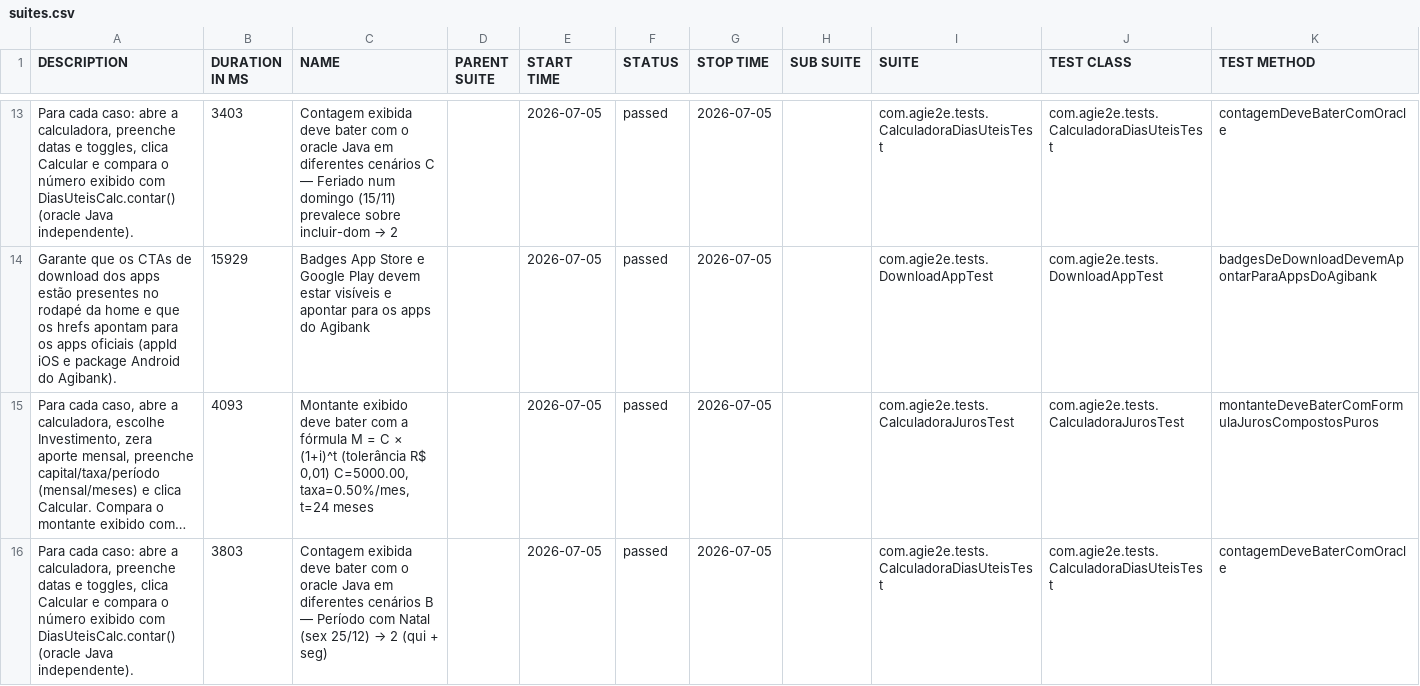
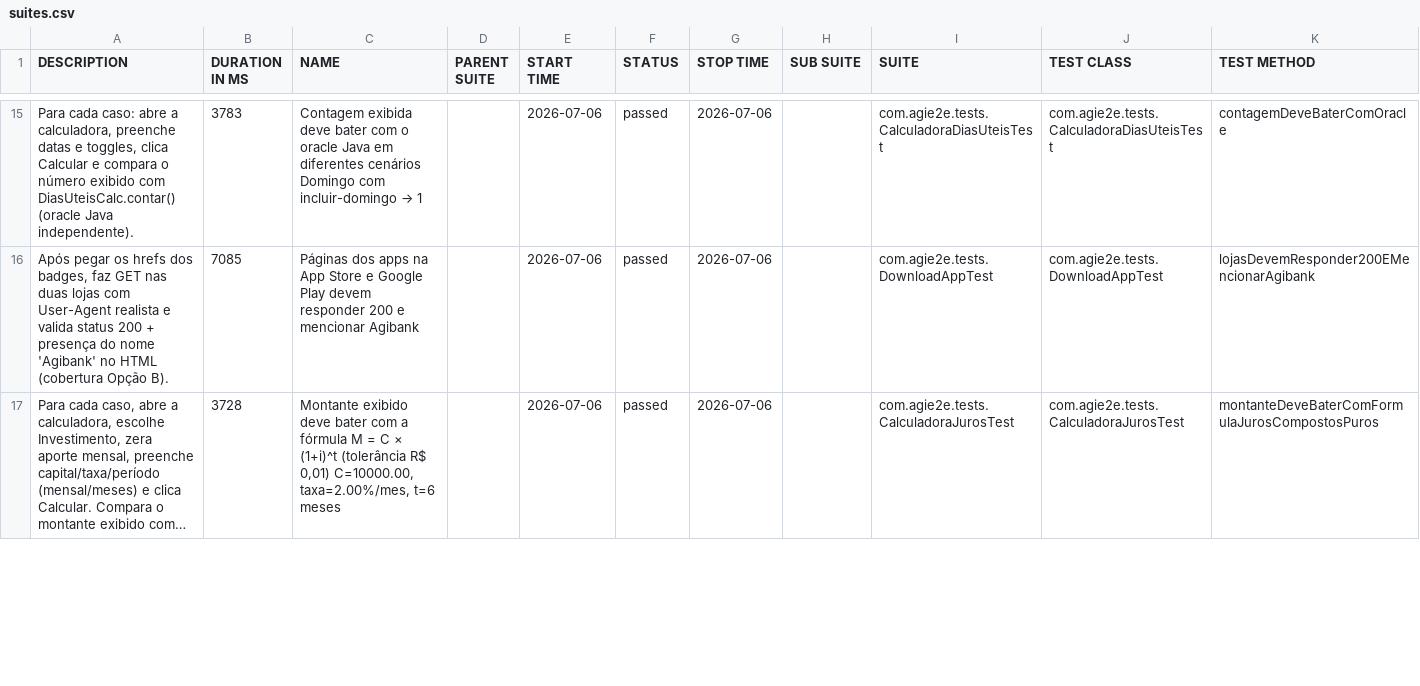
Before and after one commit to silasmarques/agi-e2e, a CSV file: data/suites.csv, drawn as a sheet; only a part is shown, gaps mark what is left out; long unchanged cells end in …; removed rows and columns are numbered as before the commit, all else as after; the diff covers the shown part only; the diff names each change by its address in the sheet, - before the commit and + after, or states it on an @@ line.

```diff
--- a/data/suites.csv
+++ b/data/suites.csv
-B15 (DURATION IN MS): 3403
+B15 (DURATION IN MS): 3783
@@ C15 (NAME): …diferentes cenários C — Feriado num domingo (15/11) prevalece sobre incluir-dom → 2 → …diferentes cenários Domingo com incluir-domingo → 1 @@
-E15:E17 (START TIME): 2026-07-05
+E15:E17 (START TIME): 2026-07-06
-G15:G17 (STOP TIME): 2026-07-05
+G15:G17 (STOP TIME): 2026-07-06
-A16 (DESCRIPTION): Garante que os CTAs de download dos apps estão presentes no rodapé da home e que os hrefs apontam para os apps oficiais (appId iOS e package Android do Agibank).
+A16 (DESCRIPTION): Após pegar os hrefs dos badges, faz GET nas duas lojas com User-Agent realista e valida status 200 + presença do nome 'Agibank' no HTML (cobertura Opção B).
-B16 (DURATION IN MS): 15929
+B16 (DURATION IN MS): 7085
-C16 (NAME): Badges App Store e Google Play devem estar visíveis e apontar para os apps do Agibank
+C16 (NAME): Páginas dos apps na App Store e Google Play devem responder 200 e mencionar Agibank
-K16 (TEST METHOD): badgesDeDownloadDevemApontarParaAppsDoAgibank
+K16 (TEST METHOD): lojasDevemResponder200EMencionarAgibank
-B17 (DURATION IN MS): 4093
+B17 (DURATION IN MS): 3728
-C17 (NAME): …R$ 0,01) C=5000.00, taxa=0.50%/mes, t=24 meses
+C17 (NAME): …R$ 0,01) C=10000.00, taxa=2.00%/mes, t=6 meses
-row 16: Para cada caso: abre a calculadora, preenche datas e toggles, clica Calcular e compara o número exibido com DiasUteisCalc.contar() (oracle Java independente). | 3803 | Contagem exibida deve bater com o oracle Java em diferentes cenários B — Período com Natal (sex 25/12) → 2 (qui + seg) |  | 2026-07-05 | passed | 2026-07-05 |  | com.agie2e.tests.CalculadoraDiasUteisTest | com.agie2e.tests.CalculadoraDiasUteisTest | contagemDeveBaterComOracle
```
Also changed, not shown: 8 added rows, 7 removed rows and 22 edited cells elsewhere in this file, data/behaviors.csv, 48 other files.
